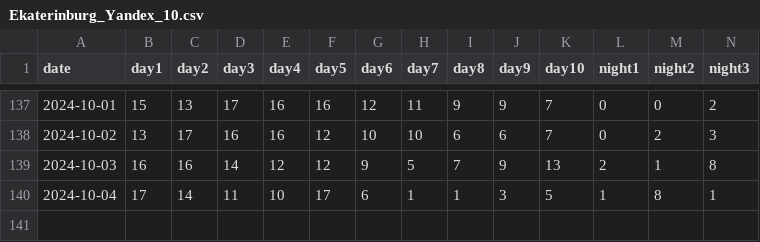
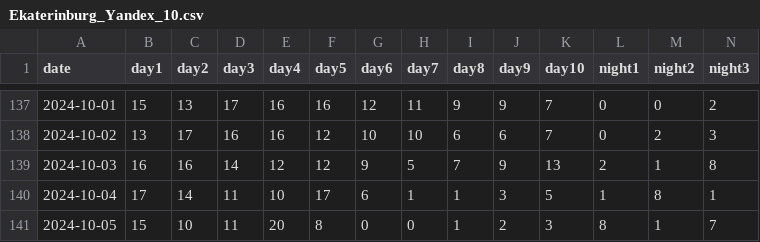
Before and after one commit to badubidabambirimbum/weather-forecast-bot, a CSV file: data/Ekaterinburg_Yandex_10.csv, drawn as a sheet; only a part is shown, gaps mark what is left out; rows hold the shown columns only; the diff names each change by its address in the sheet, - before the commit and + after, or states it on an @@ line.

Commit message:
update

```diff
--- a/data/Ekaterinburg_Yandex_10.csv
+++ b/data/Ekaterinburg_Yandex_10.csv
+row 141: 2024-10-05 | 15 | 10 | 11 | 20 | 8 | 0 | 0 | 1 | 2 | 3 | 8 | 1 | 7
```
